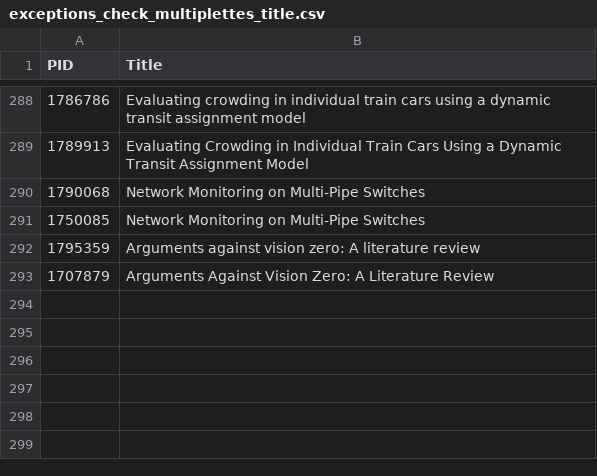
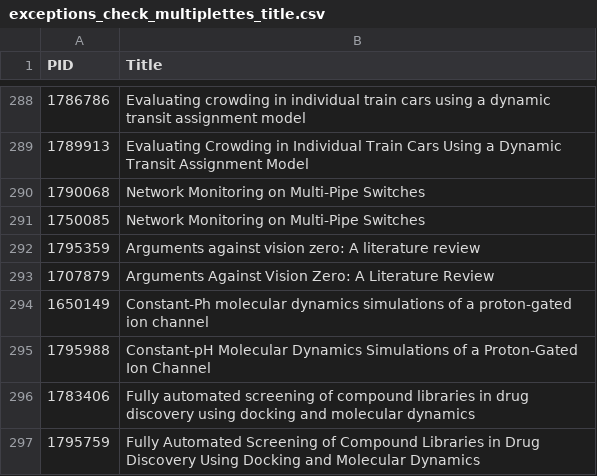
Before and after one commit to maubibl/maucorpus, a CSV file: inst/extdata/exceptions_check_multiplettes_title.csv, drawn as a sheet; only a part is shown, gaps mark what is left out.

Commit message:
Update exceptions_check_multiplettes_title.csv

```diff
--- a/inst/extdata/exceptions_check_multiplettes_title.csv
+++ b/inst/extdata/exceptions_check_multiplettes_title.csv
@@ -293 +293,5 @@
 1707879,"Arguments Against Vision Zero: A Literature Review"
+1650149,"Constant-Ph molecular dynamics simulations of a proton-gated ion channel"
+1795988,"Constant-pH Molecular Dynamics Simulations of a Proton-Gated Ion Channel"
+1783406,"Fully automated screening of compound libraries in drug discovery using docking and molecular dynamics"
+1795759,"Fully Automated Screening of Compound Libraries in Drug Discovery Using Docking and Molecular Dynamics"
```
